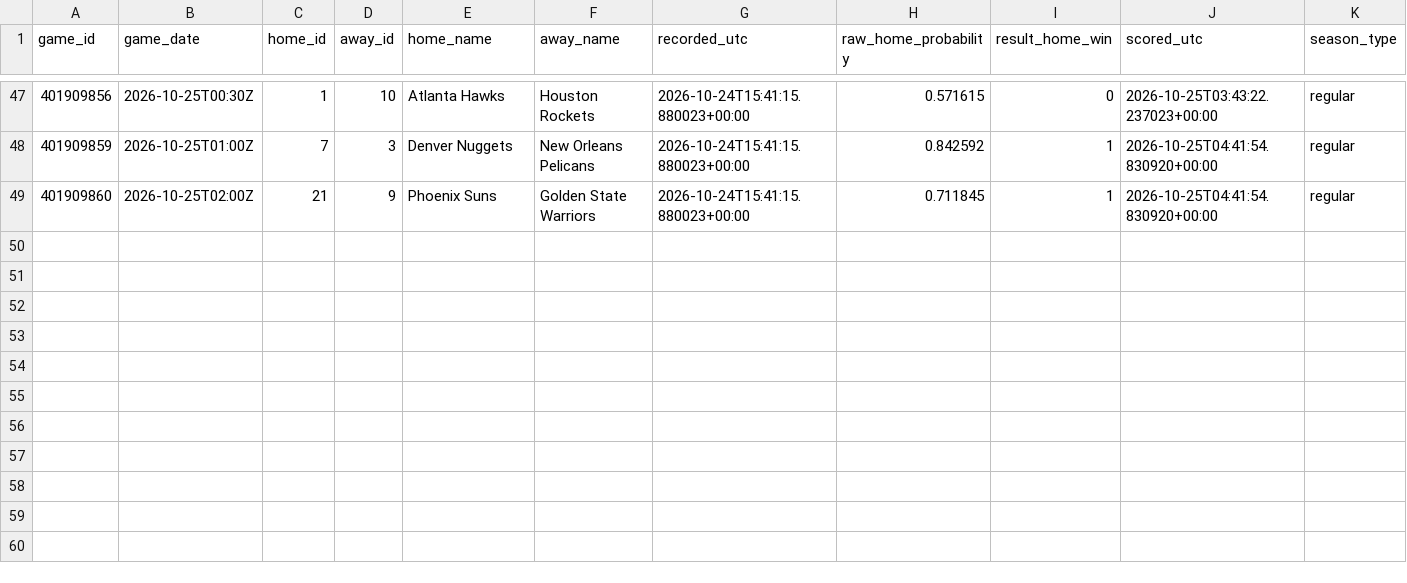
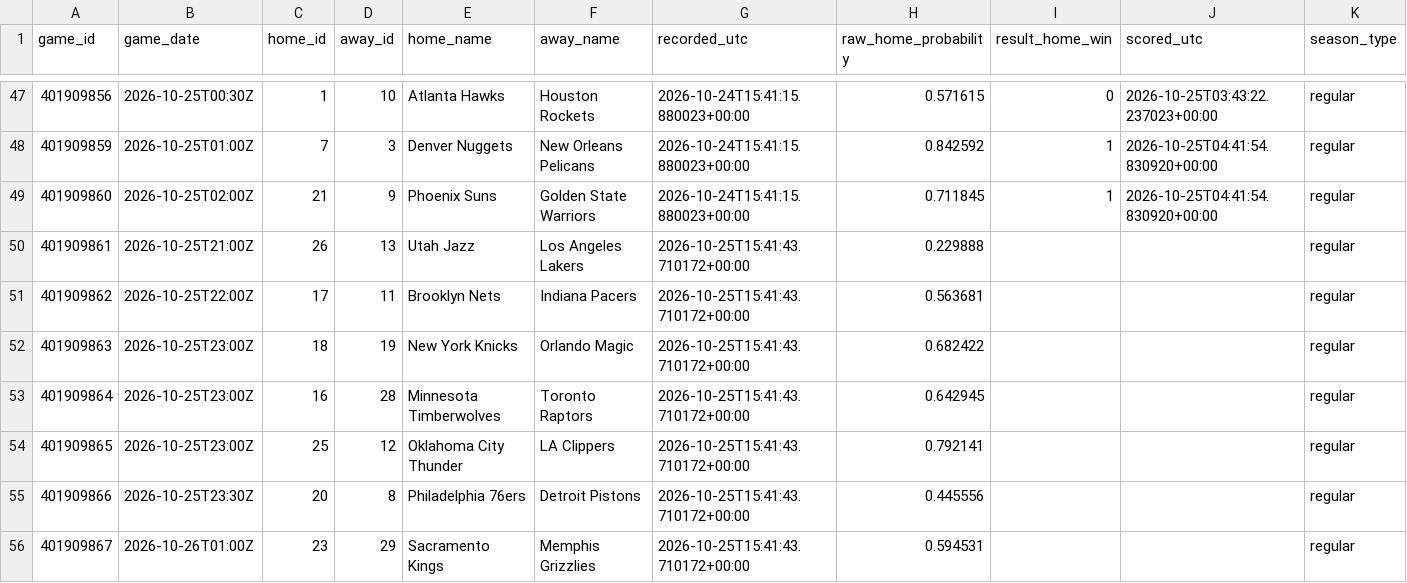
Before and after one commit to hpsyntheticoilsusa-gif/kalshi-ai-paper-trader, a CSV file: data/nba_forward_predictions.csv, drawn as a sheet; only a part is shown, gaps mark what is left out.

```diff
--- a/data/nba_forward_predictions.csv
+++ b/data/nba_forward_predictions.csv
@@ -49 +49,8 @@ game_id,game_date,home_id,away_id,home_name,away_name,recorded_utc,raw_home_prob
 401909860,2026-10-25T02:00Z,21,9,Phoenix Suns,Golden State Warriors,2026-10-24T15:41:15.880023+00:00,0.711845,1,2026-10-25T04:41:54.830920+00:00,regular
+401909861,2026-10-25T21:00Z,26,13,Utah Jazz,Los Angeles Lakers,2026-10-25T15:41:43.710172+00:00,0.229888,,,regular
+401909862,2026-10-25T22:00Z,17,11,Brooklyn Nets,Indiana Pacers,2026-10-25T15:41:43.710172+00:00,0.563681,,,regular
+401909863,2026-10-25T23:00Z,18,19,New York Knicks,Orlando Magic,2026-10-25T15:41:43.710172+00:00,0.682422,,,regular
+401909864,2026-10-25T23:00Z,16,28,Minnesota Timberwolves,Toronto Raptors,2026-10-25T15:41:43.710172+00:00,0.642945,,,regular
+401909865,2026-10-25T23:00Z,25,12,Oklahoma City Thunder,LA Clippers,2026-10-25T15:41:43.710172+00:00,0.792141,,,regular
+401909866,2026-10-25T23:30Z,20,8,Philadelphia 76ers,Detroit Pistons,2026-10-25T15:41:43.710172+00:00,0.445556,,,regular
+401909867,2026-10-26T01:00Z,23,29,Sacramento Kings,Memphis Grizzlies,2026-10-25T15:41:43.710172+00:00,0.594531,,,regular
```
Also changed, not shown: data/latest_markets.csv, data/weather_candidates.csv, 17 other files.
